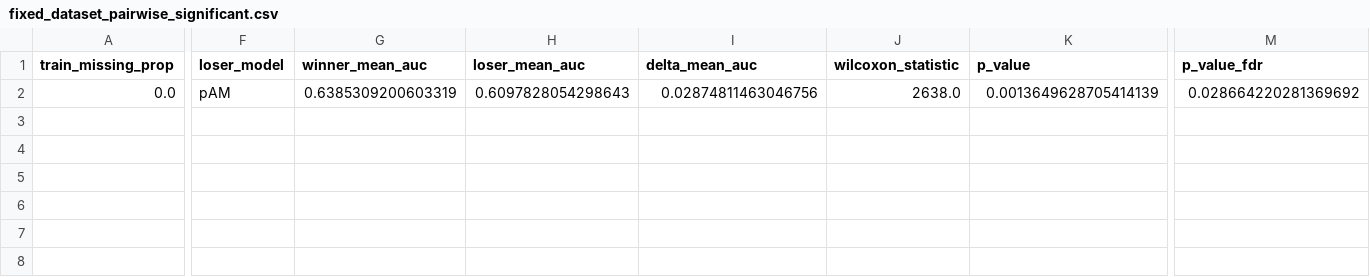
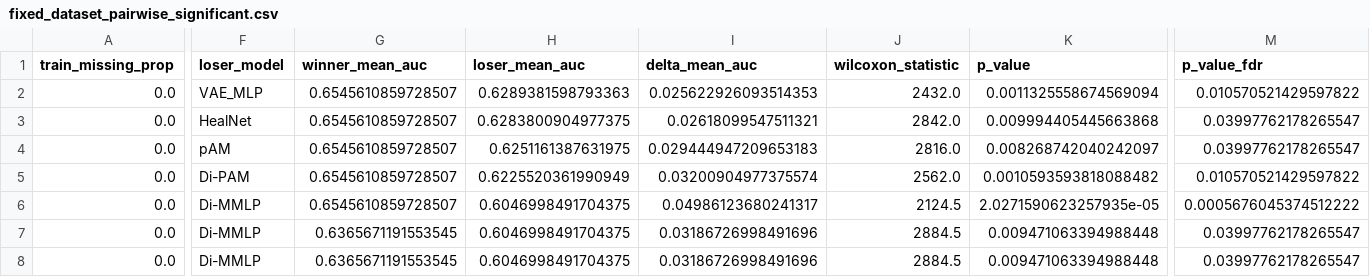
Before and after one commit to marcalvi/M3trics, a CSV file: analysis/fixed_dataset_analysis_outputs/mmCRC_OS_21_label/retrainfalse/fixed_dataset_pairwise_significant.csv, drawn as a sheet; only a part is shown, gaps mark what is left out; addresses are those after the commit; rows hold the shown columns only; the diff covers the shown part only; the diff names each change by its address in the sheet, - before the commit and + after, or states it on an @@ line.

```diff
--- a/analysis/fixed_dataset_analysis_outputs/mmCRC_OS_21_label/retrainfalse/fixed_dataset_pairwise_significant.csv
+++ b/analysis/fixed_dataset_analysis_outputs/mmCRC_OS_21_label/retrainfalse/fixed_dataset_pairwise_significant.csv
+row 2: 0.0 | VAE_MLP | 0.6545610859728507 | 0.6289381598793363 | 0.025622926093514353 | 2432.0 | 0.0011325558674569094 | 0.010570521429597822
+row 3: 0.0 | HealNet | 0.6545610859728507 | 0.6283800904977375 | 0.02618099547511321 | 2842.0 | 0.009994405445663868 | 0.03997762178265547
+row 4: 0.0 | pAM | 0.6545610859728507 | 0.6251161387631975 | 0.029444947209653183 | 2816.0 | 0.008268742040242097 | 0.03997762178265547
-F5 (loser_model): pAM
+F5 (loser_model): Di-PAM
-G5 (winner_mean_auc): 0.6385309200603319
+G5 (winner_mean_auc): 0.6545610859728507
-H5 (loser_mean_auc): 0.6097828054298643
+H5 (loser_mean_auc): 0.6225520361990949
-I5 (delta_mean_auc): 0.02874811463046756
+I5 (delta_mean_auc): 0.03200904977375574
-J5 (wilcoxon_statistic): 2638.0
+J5 (wilcoxon_statistic): 2562.0
-K5 (p_value): 0.0013649628705414139
+K5 (p_value): 0.0010593593818088482
-M5 (p_value_fdr): 0.028664220281369692
+M5 (p_value_fdr): 0.010570521429597822
+row 6: 0.0 | Di-MMLP | 0.6545610859728507 | 0.6046998491704375 | 0.04986123680241317 | 2124.5 | 2.0271590623257935e-05 | 0.0005676045374512222
+row 7: 0.0 | Di-MMLP | 0.6365671191553545 | 0.6046998491704375 | 0.03186726998491696 | 2884.5 | 0.009471063394988448 | 0.03997762178265547
+row 8: 0.0 | Di-MMLP | 0.6365671191553545 | 0.6046998491704375 | 0.03186726998491696 | 2884.5 | 0.009471063394988448 | 0.03997762178265547
```
Also changed, not shown: 1 edited cell elsewhere in this file, analysis/MM_decay_analysis_outputs/mmCRC_OS_21_label/global/retrainfalse/method_level_metrics.csv, analysis/fixed_dataset_analysis_outputs/mmCRC_OS_21_label/retrainfalse/fixed_dataset_method_condition_summary.csv, 22 other files.
